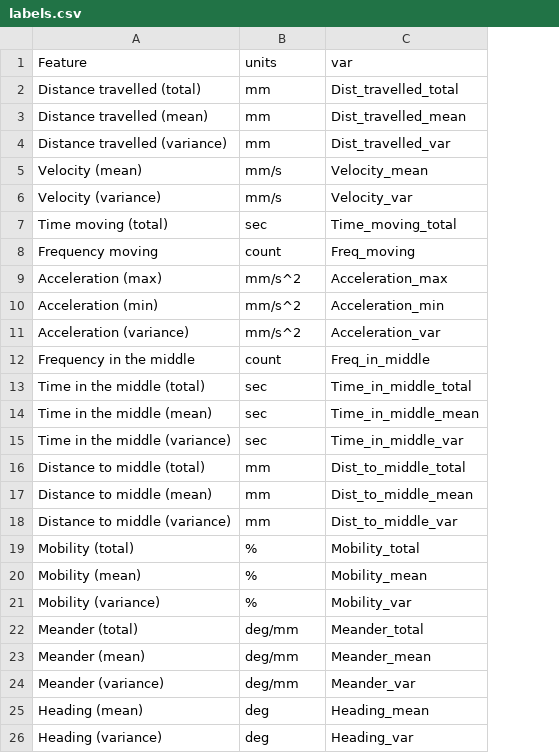
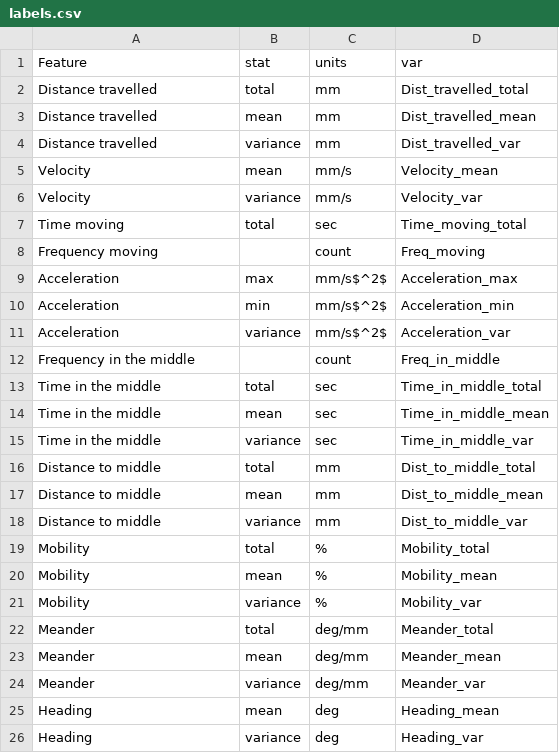
Before and after one commit to agrayseal/dnajc6-larval-behaviour1, a CSV file: files/labels.csv, drawn as a sheet; addresses are those after the commit; the diff names each change by its address in the sheet, - before the commit and + after, or states it on an @@ line.

```diff
--- a/files/labels.csv
+++ b/files/labels.csv
+column B (stat), rows 2-26: total | mean | variance | mean | variance | total |  | max | min | variance |  | total | mean | variance | total | mean | variance | total | mean | variance | total | mean | variance | mean | variance
-A2 (Feature): Distance travelled (total)
+A2 (Feature): Distance travelled
-A3 (Feature): Distance travelled (mean)
+A3 (Feature): Distance travelled
-A4 (Feature): Distance travelled (variance)
+A4 (Feature): Distance travelled
-A5 (Feature): Velocity (mean)
+A5 (Feature): Velocity
-A6 (Feature): Velocity (variance)
+A6 (Feature): Velocity
-A7 (Feature): Time moving (total)
+A7 (Feature): Time moving
-A9 (Feature): Acceleration (max)
+A9 (Feature): Acceleration
-C9:C11 (units): mm/s^2
+C9:C11 (units): mm/s$^2$
-A10 (Feature): Acceleration (min)
+A10 (Feature): Acceleration
-A11 (Feature): Acceleration (variance)
+A11 (Feature): Acceleration
-A13 (Feature): Time in the middle (total)
+A13 (Feature): Time in the middle
-A14 (Feature): Time in the middle (mean)
+A14 (Feature): Time in the middle
-A15 (Feature): Time in the middle (variance)
+A15 (Feature): Time in the middle
-A16 (Feature): Distance to middle (total)
+A16 (Feature): Distance to middle
-A17 (Feature): Distance to middle (mean)
+A17 (Feature): Distance to middle
-A18 (Feature): Distance to middle (variance)
+A18 (Feature): Distance to middle
-A19 (Feature): Mobility (total)
+A19 (Feature): Mobility
-A20 (Feature): Mobility (mean)
+A20 (Feature): Mobility
-A21 (Feature): Mobility (variance)
+A21 (Feature): Mobility
-A22 (Feature): Meander (total)
+A22 (Feature): Meander
-A23 (Feature): Meander (mean)
+A23 (Feature): Meander
-A24 (Feature): Meander (variance)
+A24 (Feature): Meander
-A25 (Feature): Heading (mean)
+A25 (Feature): Heading
-A26 (Feature): Heading (variance)
+A26 (Feature): Heading
```
Also changed, not shown: 27 other files.
